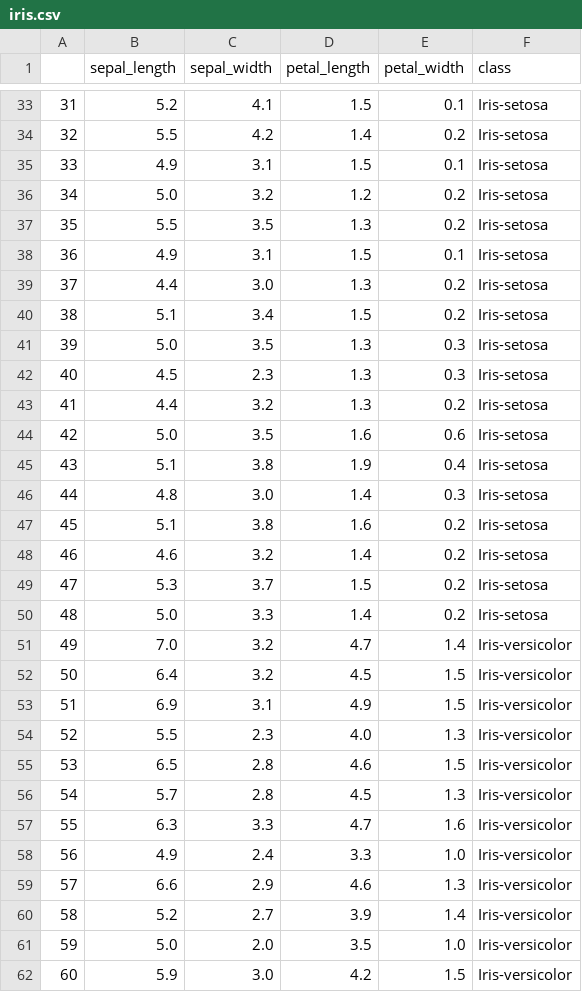
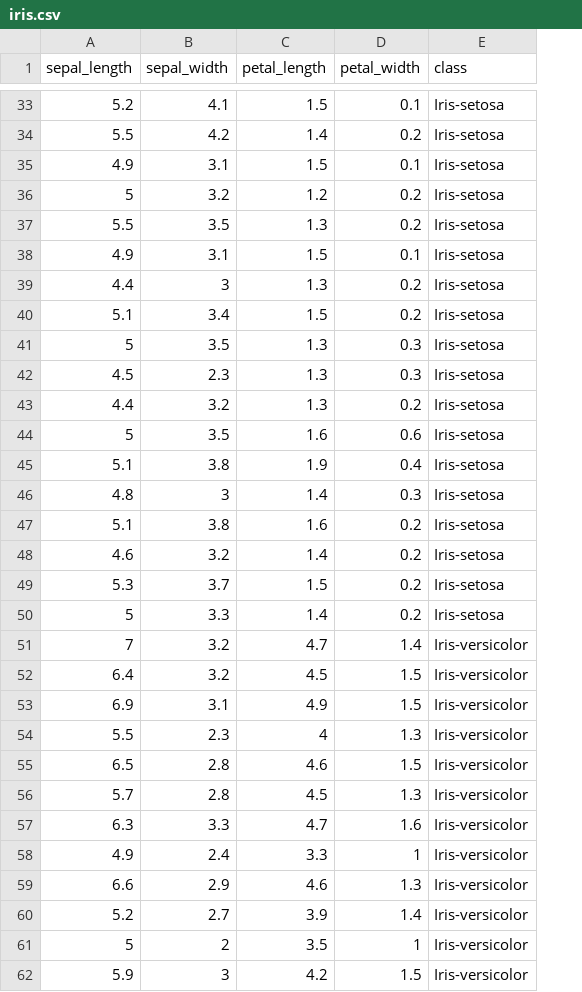
Before and after one commit to Reza-Pourrahim/X-Bot, a CSV file: dataset/iris.csv, drawn as a sheet; only a part is shown, gaps mark what is left out; removed rows and columns are numbered as before the commit, all else as after; the diff covers the shown part only; the diff names each change by its address in the sheet, - before the commit and + after, or states it on an @@ line.

Commit message:
v1.2
Iris dataset fixed, a new test for Iris uploaded

```diff
--- a/dataset/iris.csv
+++ b/dataset/iris.csv
-column A, rows 33-60: 31 | 32 | 33 | 34 | 35 | 36 | 37 | 38 | 39 | 40 | 41 | 42 | 43 | 44 | 45 | 46 | 47 | 48 | 49 | 50 | 51 | 52 | 53 | 54 | 55 | 56 | 57 | 58; row 62: 60
-A36 (sepal_length): 5.0
+A36 (sepal_length): 5
-B39 (sepal_width): 3.0
+B39 (sepal_width): 3
-A41 (sepal_length): 5.0
+A41 (sepal_length): 5
-A44 (sepal_length): 5.0
+A44 (sepal_length): 5
-B46 (sepal_width): 3.0
+B46 (sepal_width): 3
-A50 (sepal_length): 5.0
+A50 (sepal_length): 5
-A51 (sepal_length): 7.0
+A51 (sepal_length): 7
-C54 (petal_length): 4.0
+C54 (petal_length): 4
-D58 (petal_width): 1.0
+D58 (petal_width): 1
-row 61: 59 | 5.0 | 2.0 | 3.5 | 1.0 | Iris-versicolor
+row 61: 5 | 2 | 3.5 | 1 | Iris-versicolor
-B62 (sepal_width): 3.0
+B62 (sepal_width): 3
```
Also changed, not shown: 1 added row, 1 removed row and 55 edited cells elsewhere in this file, 2 other files.
